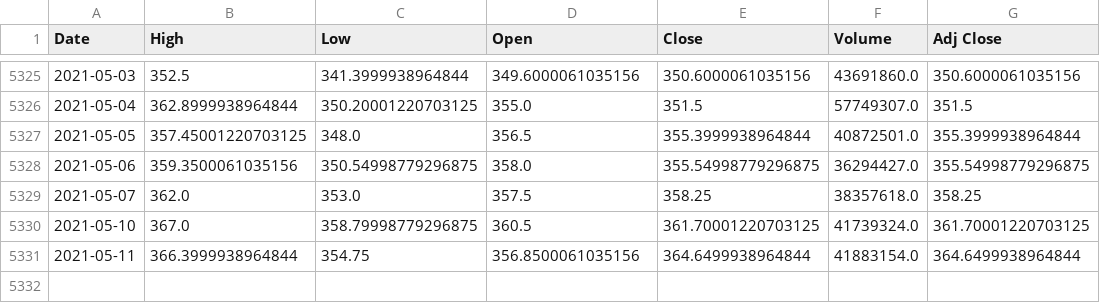
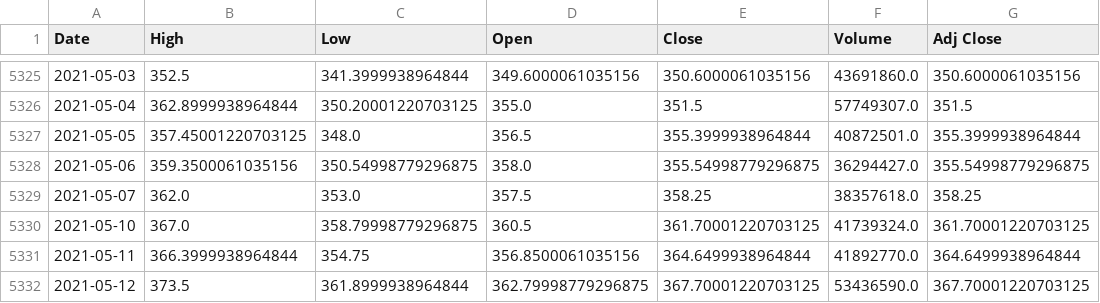
Before and after one commit to yashm1/portfolio-management, a CSV file: sbi.csv, drawn as a sheet; only a part is shown, gaps mark what is left out.

```diff
--- a/sbi.csv
+++ b/sbi.csv
@@ -5330,2 +5330,3 @@ Date,High,Low,Open,Close,Volume,Adj Close
 2021-05-10,367.0,358.79998779296875,360.5,361.70001220703125,41739324.0,361.70001220703125
-2021-05-11,366.3999938964844,354.75,356.8500061035156,364.6499938964844,41883154.0,364.6499938964844
+2021-05-11,366.3999938964844,354.75,356.8500061035156,364.6499938964844,41892770.0,364.6499938964844
+2021-05-12,373.5,361.8999938964844,362.79998779296875,367.70001220703125,53436590.0,367.70001220703125
```
Also changed, not shown: 1 other file.
